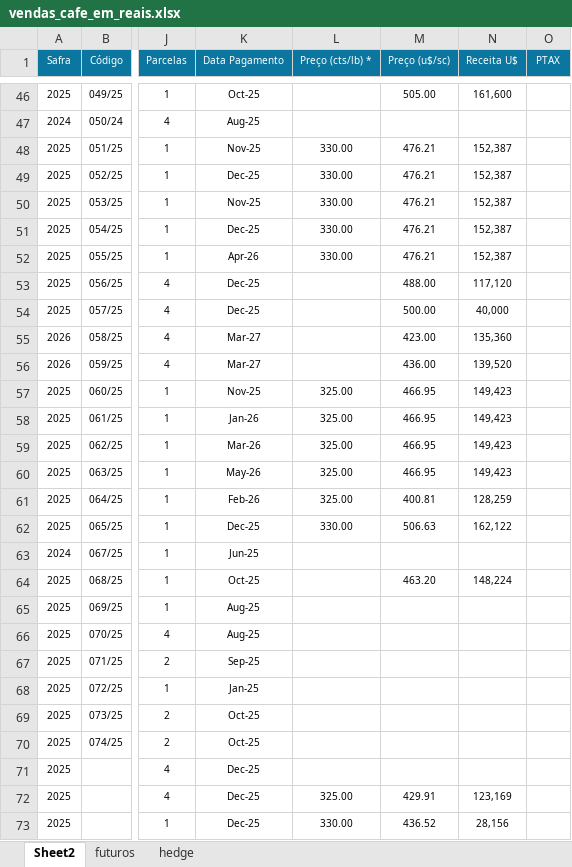
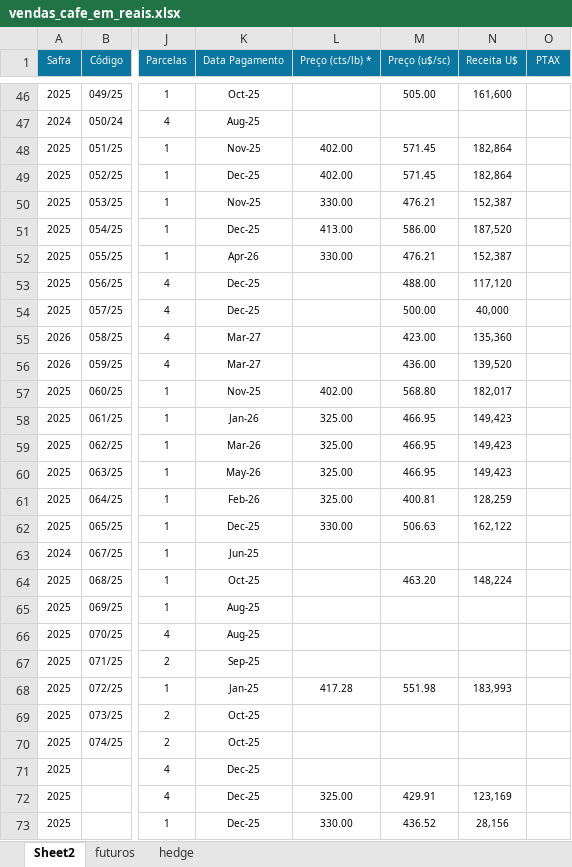
Before and after one commit to rotocastro/dashboard_cafe, an Excel workbook: vendas_cafe_em_reais.xlsx, sheet Sheet2, drawn as a sheet; only a part is shown, gaps mark what is left out; values as stored, in another font and other column widths than the file's, no borders; the diff names each change by its address in the sheet, - before the commit and + after, or states it on an @@ line.

```diff
--- a/vendas_cafe_em_reais.xlsx (sheet Sheet2)
+++ b/vendas_cafe_em_reais.xlsx (sheet Sheet2)
-L48:L49 (Preço (cts/lb) *): 330.00
+L48:L49 (Preço (cts/lb) *): 402.00
-M48:M49 (Preço (u$/sc)): 476.21
+M48:M49 (Preço (u$/sc)): 571.45
-N48:N49 (Receita U$): 152,387
+N48:N49 (Receita U$): 182,864
-L51 (Preço (cts/lb) *): 330.00
+L51 (Preço (cts/lb) *): 413.00
-M51 (Preço (u$/sc)): 476.21
+M51 (Preço (u$/sc)): 586.00
-N51 (Receita U$): 152,387
+N51 (Receita U$): 187,520
-L57 (Preço (cts/lb) *): 325.00
+L57 (Preço (cts/lb) *): 402.00
-M57 (Preço (u$/sc)): 466.95
+M57 (Preço (u$/sc)): 568.80
-N57 (Receita U$): 149,423
+N57 (Receita U$): 182,017
-L68 (Preço (cts/lb) *): (empty)
+L68 (Preço (cts/lb) *): 417.28
-M68 (Preço (u$/sc)): (empty)
+M68 (Preço (u$/sc)): 551.98
-N68 (Receita U$): (empty)
+N68 (Receita U$): 183,993
```
Also changed, not shown: sheet futuros, sheet hedge.
